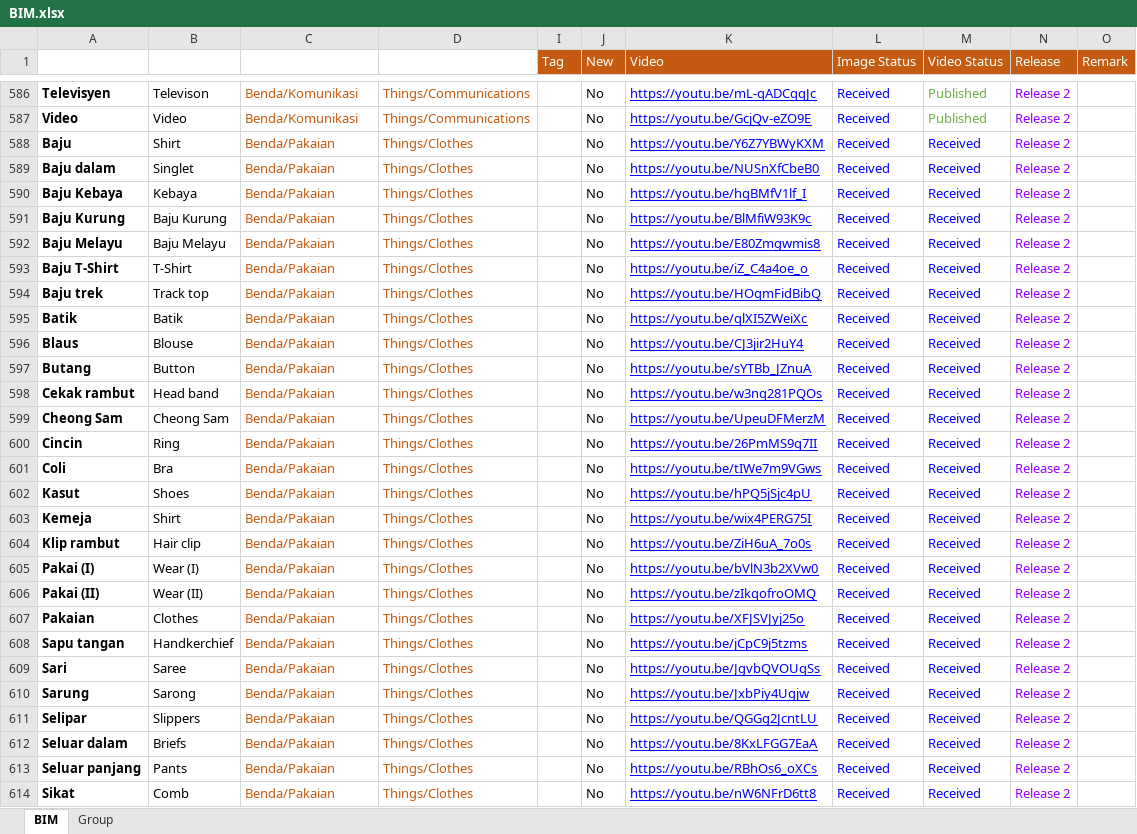
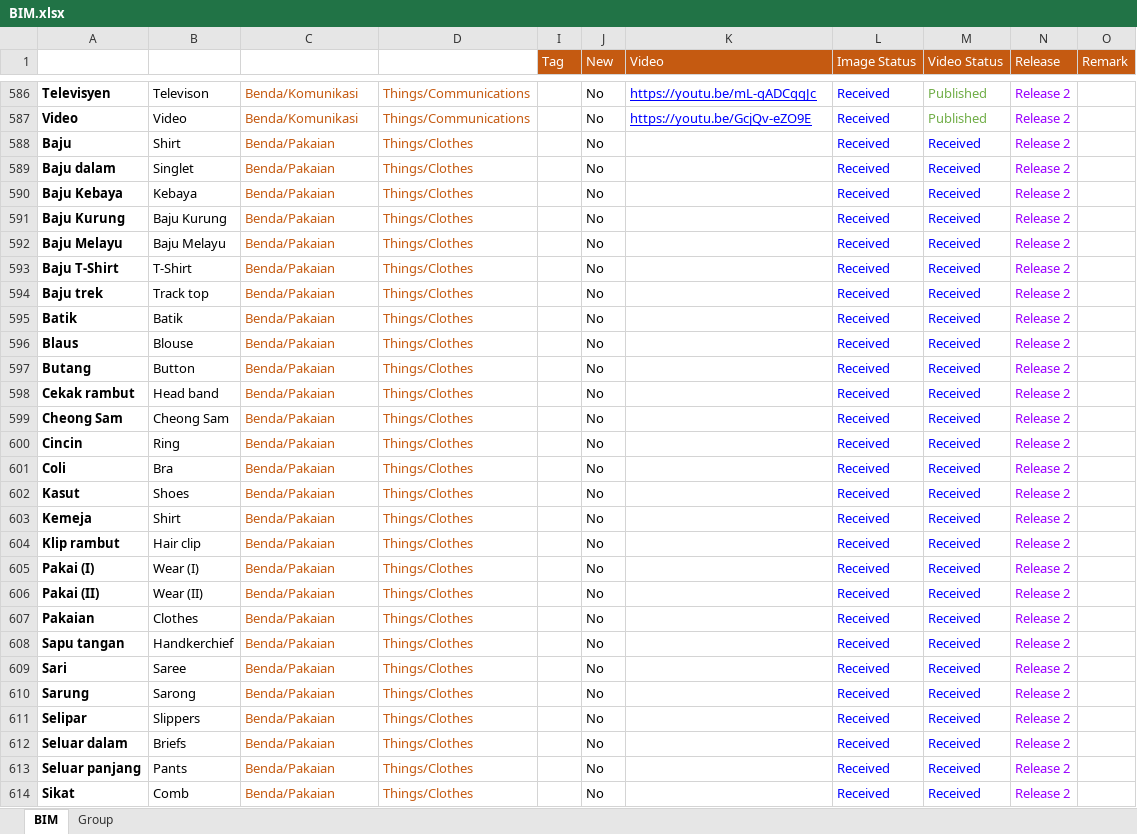
Before and after one commit to malaysiafederationofthedeaf/ggb-mfd-project, an Excel workbook: public/assets/BIM.xlsx, sheet BIM, drawn as a sheet; only a part is shown, gaps mark what is left out; values as stored, in another font and other column widths than the file's, no borders; charts and pictures and conditional formats and table styles not drawn; the diff covers the shown part only; the diff names each change by its address in the sheet, - before the commit and + after, or states it on an @@ line.

```diff
--- a/public/assets/BIM.xlsx (sheet BIM)
+++ b/public/assets/BIM.xlsx (sheet BIM)
-K588 (Video): https://youtu.be/Y6Z7YBWyKXM
+K588 (Video): (empty)
-K589 (Video): https://youtu.be/NUSnXfCbeB0
+K589 (Video): (empty)
-K590 (Video): https://youtu.be/hgBMfV1lf_I
+K590 (Video): (empty)
-K591 (Video): https://youtu.be/BlMfiW93K9c
+K591 (Video): (empty)
-K592 (Video): https://youtu.be/E80Zmgwmis8
+K592 (Video): (empty)
-K593 (Video): https://youtu.be/iZ_C4a4oe_o
+K593 (Video): (empty)
-K594 (Video): https://youtu.be/HOqmFidBibQ
+K594 (Video): (empty)
-K595 (Video): https://youtu.be/qlXI5ZWeiXc
+K595 (Video): (empty)
-K596 (Video): https://youtu.be/CJ3jir2HuY4
+K596 (Video): (empty)
-K597 (Video): https://youtu.be/sYTBb_JZnuA
+K597 (Video): (empty)
-K598 (Video): https://youtu.be/w3nq281PQOs
+K598 (Video): (empty)
-K599 (Video): https://youtu.be/UpeuDFMerzM
+K599 (Video): (empty)
-K600 (Video): https://youtu.be/26PmMS9q7II
+K600 (Video): (empty)
-K601 (Video): https://youtu.be/tIWe7m9VGws
+K601 (Video): (empty)
-K602 (Video): https://youtu.be/hPQ5jSjc4pU
+K602 (Video): (empty)
-K603 (Video): https://youtu.be/wix4PERG75I
+K603 (Video): (empty)
-K604 (Video): https://youtu.be/ZiH6uA_7o0s
+K604 (Video): (empty)
-K605 (Video): https://youtu.be/bVlN3b2XVw0
+K605 (Video): (empty)
-K606 (Video): https://youtu.be/zIkqofroOMQ
+K606 (Video): (empty)
-K607 (Video): https://youtu.be/XFJSVJyj25o
+K607 (Video): (empty)
-K608 (Video): https://youtu.be/jCpC9j5tzms
+K608 (Video): (empty)
-K609 (Video): https://youtu.be/JgvbQVOUqSs
+K609 (Video): (empty)
-K610 (Video): https://youtu.be/JxbPiy4Ugjw
+K610 (Video): (empty)
-K611 (Video): https://youtu.be/QGGg2JcntLU
+K611 (Video): (empty)
-K612 (Video): https://youtu.be/8KxLFGG7EaA
+K612 (Video): (empty)
-K613 (Video): https://youtu.be/RBhOs6_oXCs
+K613 (Video): (empty)
-K614 (Video): https://youtu.be/nW6NFrD6tt8
+K614 (Video): (empty)
```
Also changed, not shown: 99 edited cells and cell formats elsewhere in this sheet, sheet Group, 2 other files.
